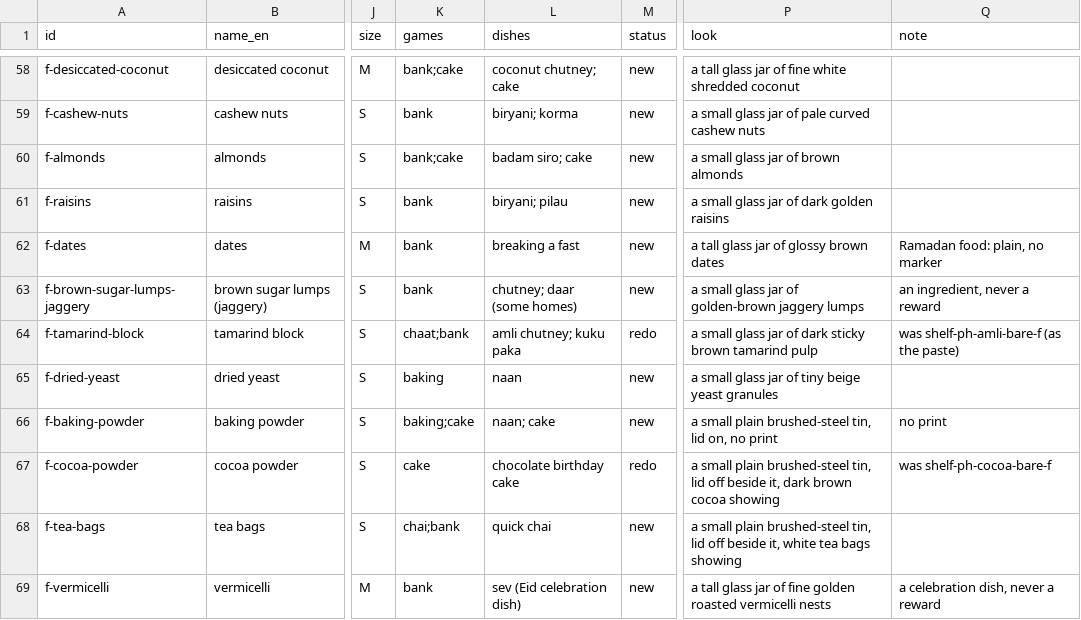
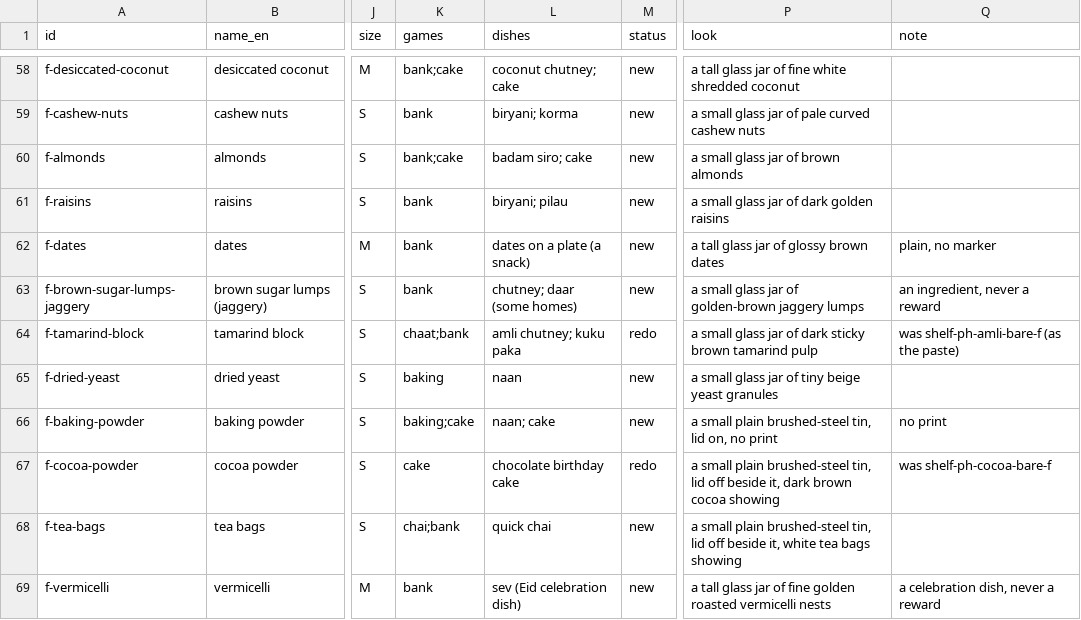
Before and after one commit to Baby-Isa/nani-jo-ghar, a CSV file: docs/design-language/art-plans/stove-400-items.csv, drawn as a sheet; only a part is shown, gaps mark what is left out; the diff names each change by its address in the sheet, - before the commit and + after, or states it on an @@ line.

```diff
--- a/docs/design-language/art-plans/stove-400-items.csv
+++ b/docs/design-language/art-plans/stove-400-items.csv
-L62 (dishes): breaking a fast
+L62 (dishes): dates on a plate (a snack)
-Q62 (note): Ramadan food: plain, no marker
+Q62 (note): plain, no marker
```
Also changed, not shown: 1 other file.
